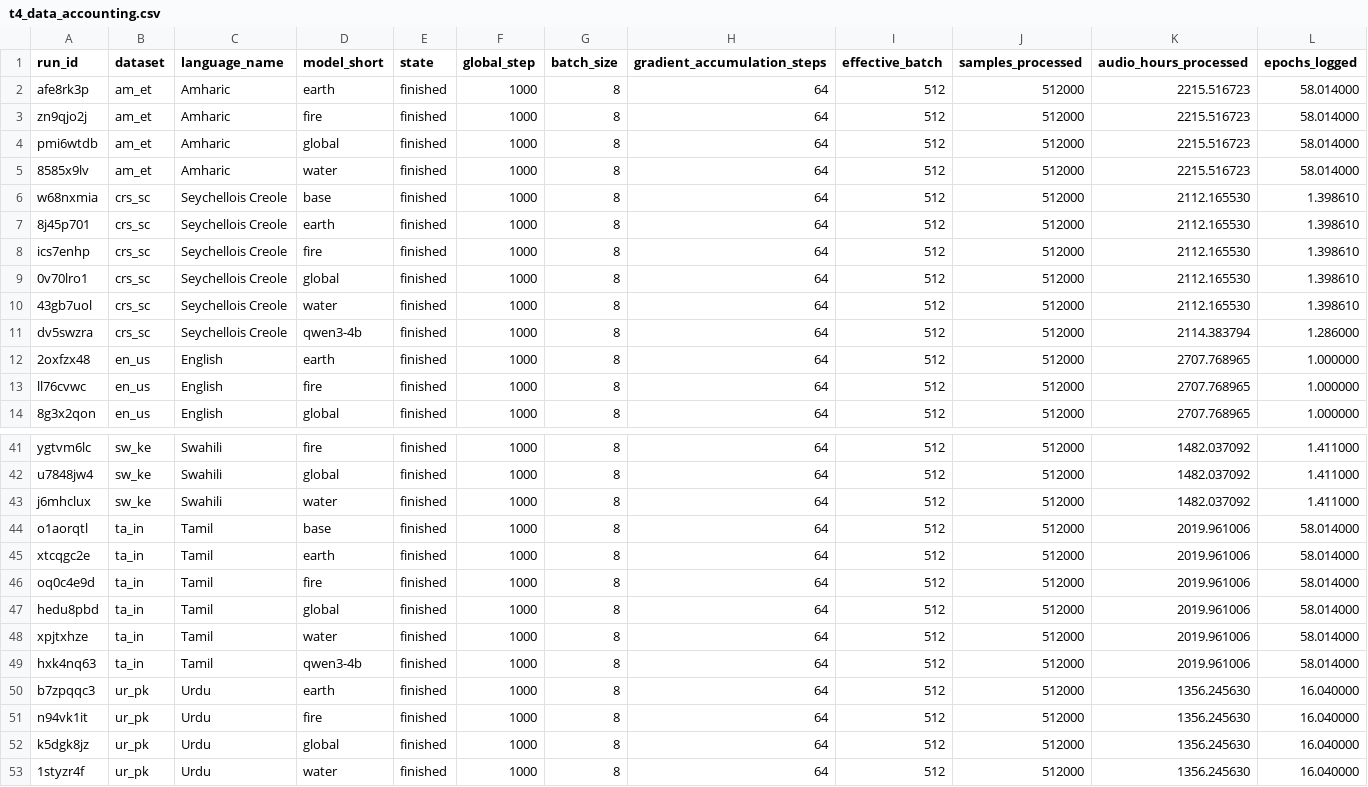
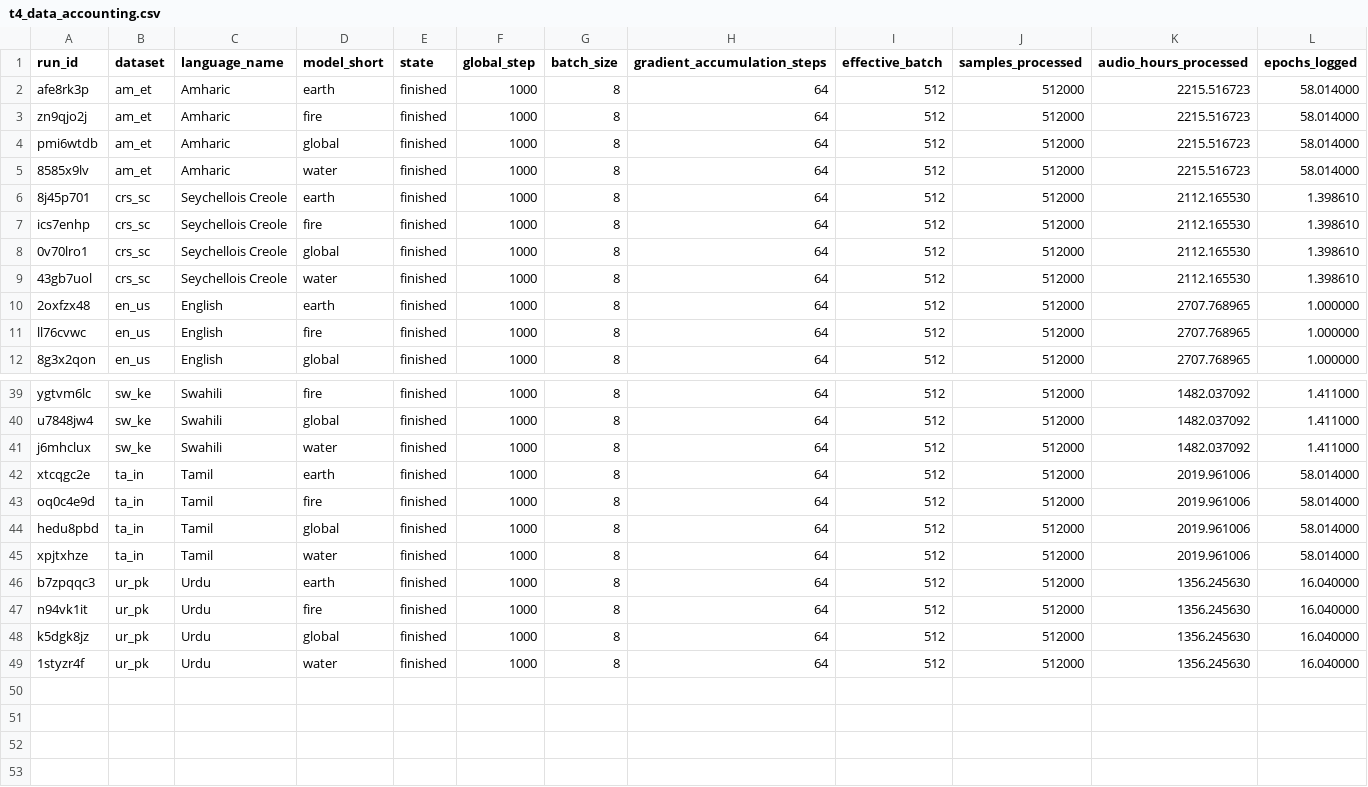
Before and after one commit to arkel23/LALMDecoderAnalysis, a CSV file: results_all/acc/t4_data_accounting.csv, drawn as a sheet; only a part is shown, gaps mark what is left out; rows hold the shown columns only; the diff names each change by its address in the sheet, - before the commit and + after, or states it on an @@ line.

```diff
--- a/results_all/acc/t4_data_accounting.csv
+++ b/results_all/acc/t4_data_accounting.csv
-row 6: w68nxmia | crs_sc | Seychellois Creole | base | finished | 1000 | 8 | 64 | 512 | 512000 | 2112.165530 | 1.398610
-row 11: dv5swzra | crs_sc | Seychellois Creole | qwen3-4b | finished | 1000 | 8 | 64 | 512 | 512000 | 2114.383794 | 1.286000
-row 44: o1aorqtl | ta_in | Tamil | base | finished | 1000 | 8 | 64 | 512 | 512000 | 2019.961006 | 58.014000
-row 49: hxk4nq63 | ta_in | Tamil | qwen3-4b | finished | 1000 | 8 | 64 | 512 | 512000 | 2019.961006 | 58.014000
```
Also changed, not shown: data/raw_serials/raw_serial_0.csv, data/raw_serials/raw_serial_1.csv, 34 other files.
